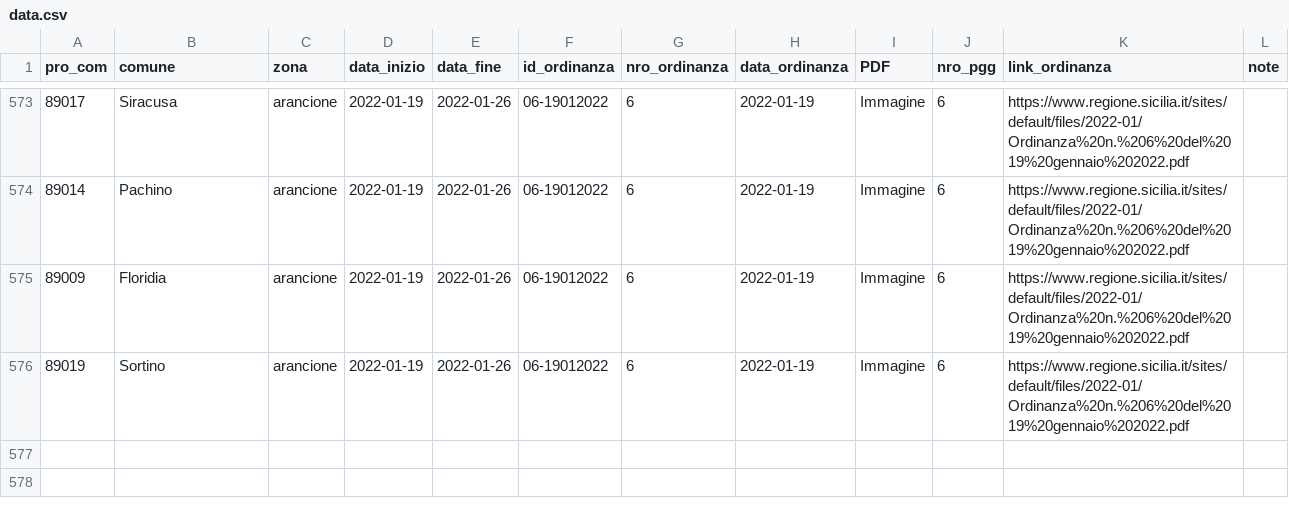
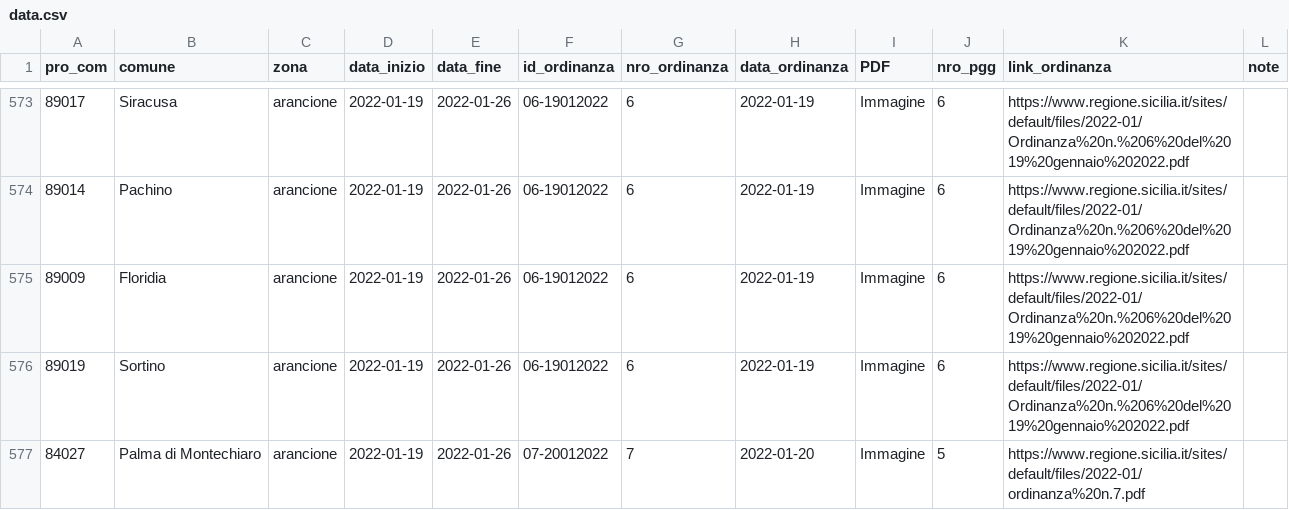
Before and after one commit to opendatasicilia/ordinanze-covid, a CSV file: data.csv, drawn as a sheet; only a part is shown, gaps mark what is left out; the diff names each change by its address in the sheet, - before the commit and + after, or states it on an @@ line.

```diff
--- a/data.csv
+++ b/data.csv
+row 577: 84027 | Palma di Montechiaro | arancione | 2022-01-19 | 2022-01-26 | 07-20012022 | 7 | 2022-01-20 | Immagine | 5 | https://www.regione.sicilia.it/sites/default/files/2022-01/ordinanza%20n.7.pdf
```
Also changed, not shown: 1 other file.
